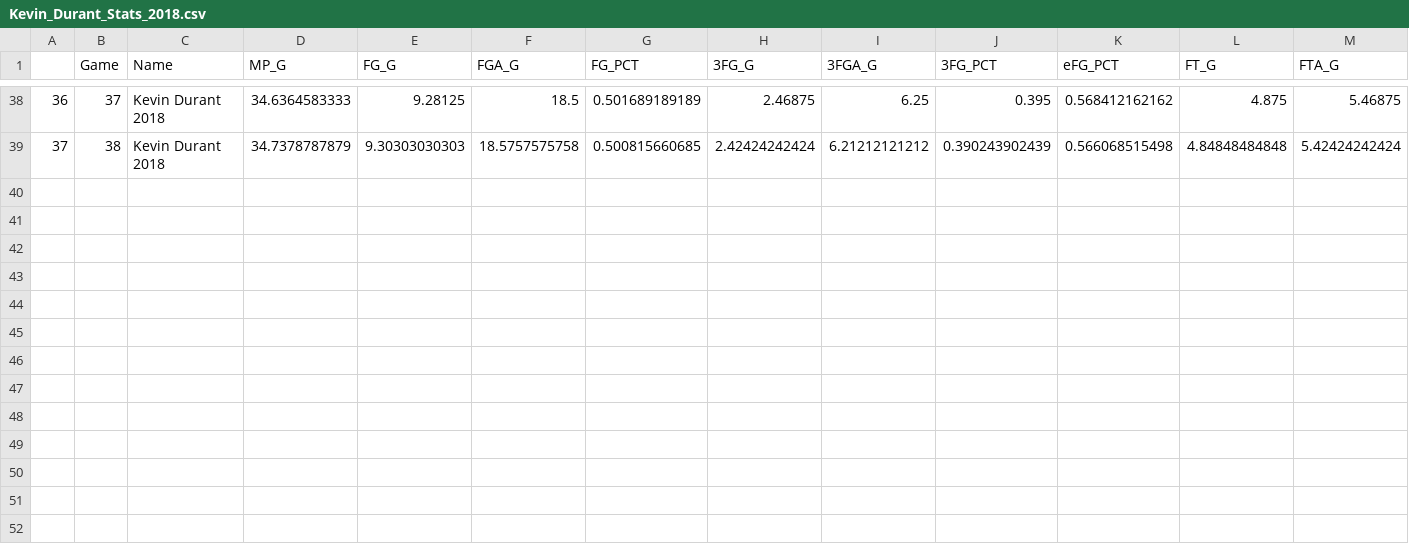
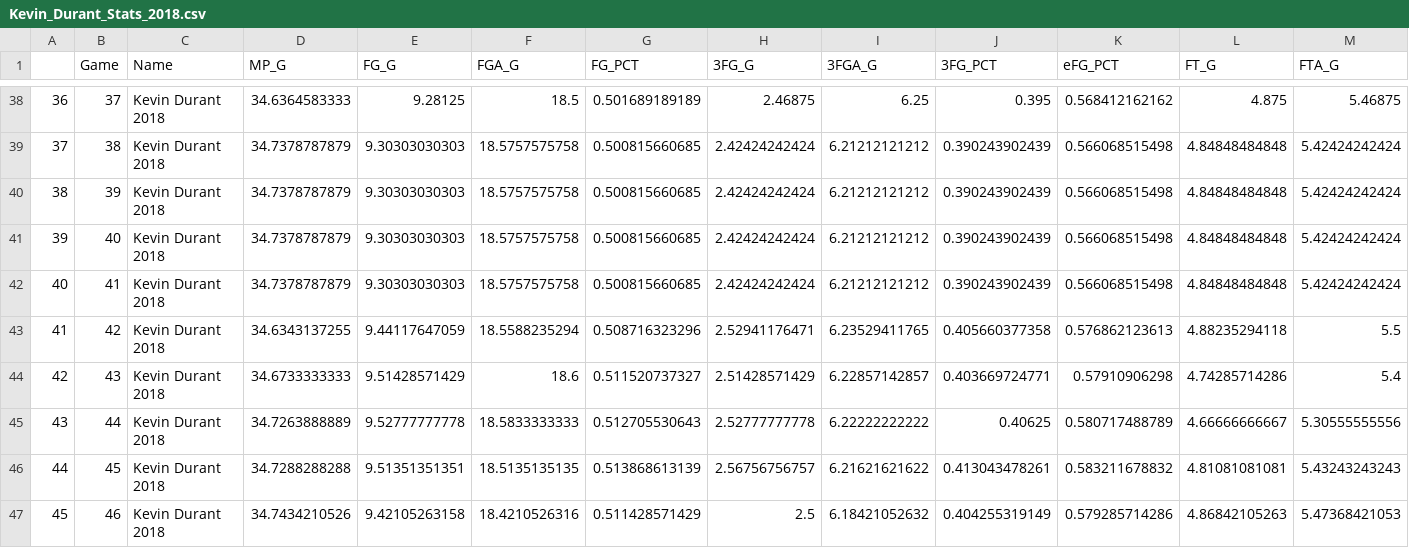
Before and after one commit to Filip11/NBAPlayerComparisonsMVPViz, a CSV file: Data Store/2018/Kevin_Durant_Stats_2018.csv, drawn as a sheet; only a part is shown, gaps mark what is left out; rows hold the shown columns only; the diff names each change by its address in the sheet, - before the commit and + after, or states it on an @@ line.

Commit message:
Added PER stats

```diff
--- a/Data Store/2018/Kevin_Durant_Stats_2018.csv
+++ b/Data Store/2018/Kevin_Durant_Stats_2018.csv
+row 40: 38 | 39 | Kevin Durant 2018 | 34.7378787879 | 9.30303030303 | 18.5757575758 | 0.500815660685 | 2.42424242424 | 6.21212121212 | 0.390243902439 | 0.566068515498 | 4.84848484848 | 5.42424242424
+row 41: 39 | 40 | Kevin Durant 2018 | 34.7378787879 | 9.30303030303 | 18.5757575758 | 0.500815660685 | 2.42424242424 | 6.21212121212 | 0.390243902439 | 0.566068515498 | 4.84848484848 | 5.42424242424
+row 42: 40 | 41 | Kevin Durant 2018 | 34.7378787879 | 9.30303030303 | 18.5757575758 | 0.500815660685 | 2.42424242424 | 6.21212121212 | 0.390243902439 | 0.566068515498 | 4.84848484848 | 5.42424242424
+row 43: 41 | 42 | Kevin Durant 2018 | 34.6343137255 | 9.44117647059 | 18.5588235294 | 0.508716323296 | 2.52941176471 | 6.23529411765 | 0.405660377358 | 0.576862123613 | 4.88235294118 | 5.5
+row 44: 42 | 43 | Kevin Durant 2018 | 34.6733333333 | 9.51428571429 | 18.6 | 0.511520737327 | 2.51428571429 | 6.22857142857 | 0.403669724771 | 0.57910906298 | 4.74285714286 | 5.4
+row 45: 43 | 44 | Kevin Durant 2018 | 34.7263888889 | 9.52777777778 | 18.5833333333 | 0.512705530643 | 2.52777777778 | 6.22222222222 | 0.40625 | 0.580717488789 | 4.66666666667 | 5.30555555556
+row 46: 44 | 45 | Kevin Durant 2018 | 34.7288288288 | 9.51351351351 | 18.5135135135 | 0.513868613139 | 2.56756756757 | 6.21621621622 | 0.413043478261 | 0.583211678832 | 4.81081081081 | 5.43243243243
+row 47: 45 | 46 | Kevin Durant 2018 | 34.7434210526 | 9.42105263158 | 18.4210526316 | 0.511428571429 | 2.5 | 6.18421052632 | 0.404255319149 | 0.579285714286 | 4.86842105263 | 5.47368421053
```
Also changed, not shown: Data Store/2018/Anthony_Davis_Stats_2018.csv, Data Store/2018/Giannis_Antetokounmpo_Stats_2018.csv, 16 other files.
